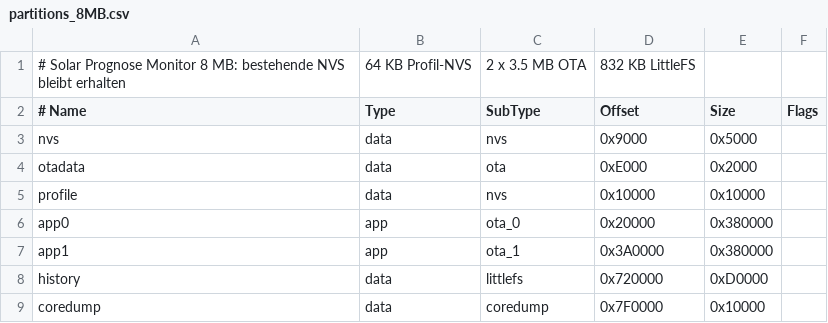
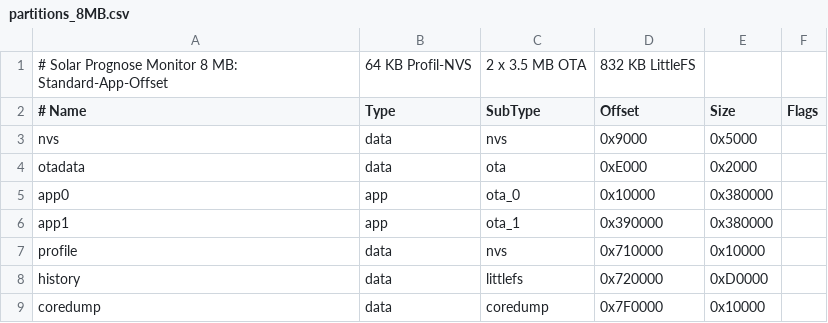
Before and after one commit to MS-De-sign/solar-prognose-monitor, a CSV file: src/Solar_Prognose_Monitor/partitions_8MB.csv, drawn as a sheet.

```diff
--- a/src/Solar_Prognose_Monitor/partitions_8MB.csv
+++ b/src/Solar_Prognose_Monitor/partitions_8MB.csv
@@ -1,2 +1,2 @@
-# Solar Prognose Monitor 8 MB: bestehende NVS bleibt erhalten, 64 KB Profil-NVS, 2 x 3.5 MB OTA, 832 KB LittleFS
+# Solar Prognose Monitor 8 MB: Standard-App-Offset, 64 KB Profil-NVS, 2 x 3.5 MB OTA, 832 KB LittleFS
 # Name,     Type, SubType, Offset,   Size,     Flags
@@ -4,5 +4,5 @@ nvs,        data, nvs,     0x9000,   0x5000,
 otadata,    data, ota,     0xE000,   0x2000,
-profile,    data, nvs,     0x10000,  0x10000,
-app0,       app,  ota_0,   0x20000,  0x380000,
-app1,       app,  ota_1,   0x3A0000, 0x380000,
+app0,       app,  ota_0,   0x10000,  0x380000,
+app1,       app,  ota_1,   0x390000, 0x380000,
+profile,    data, nvs,     0x710000, 0x10000,
 history,    data, littlefs,0x720000, 0xD0000,
```
Also changed, not shown: src/Solar_Prognose_Monitor/partitions.csv, src/Solar_Prognose_Monitor/partitions_4MB.csv, 5 other files.
